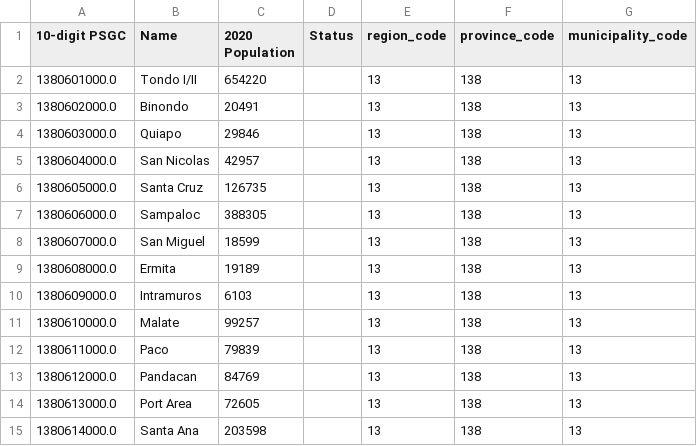
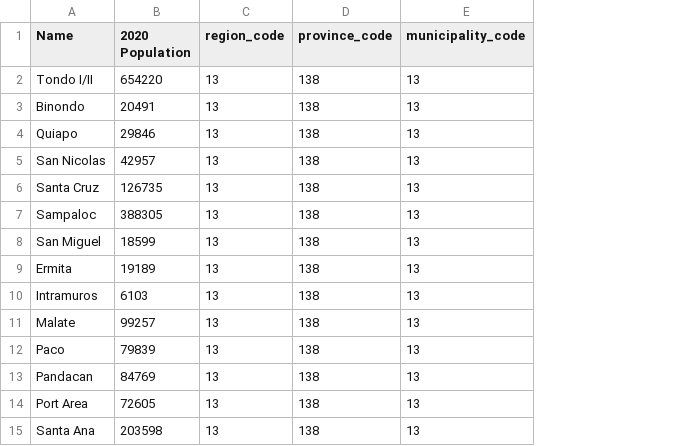
Before and after one commit to Eerkz/PSGC-scraper, a CSV file: psgc_files/submunicipalities_2023-07-14.csv, drawn as a sheet; the diff names each change by its address in the sheet, - before the commit and + after, or states it on an @@ line.

```diff
--- a/psgc_files/submunicipalities_2023-07-14.csv
+++ b/psgc_files/submunicipalities_2023-07-14.csv
-column A (10-digit PSGC), rows 2-15: 1380601000.0 | 1380602000.0 | 1380603000.0 | 1380604000.0 | 1380605000.0 | 1380606000.0 | 1380607000.0 | 1380608000.0 | 1380609000.0 | 1380610000.0 | 1380611000.0 | 1380612000.0 | 1380613000.0 | 1380614000.0
-column D (Status), empty
```
Also changed, not shown: psgc_files/cities_2023-07-14.csv, psgc_files/provinces_2023-07-14.csv, 4 other files.
